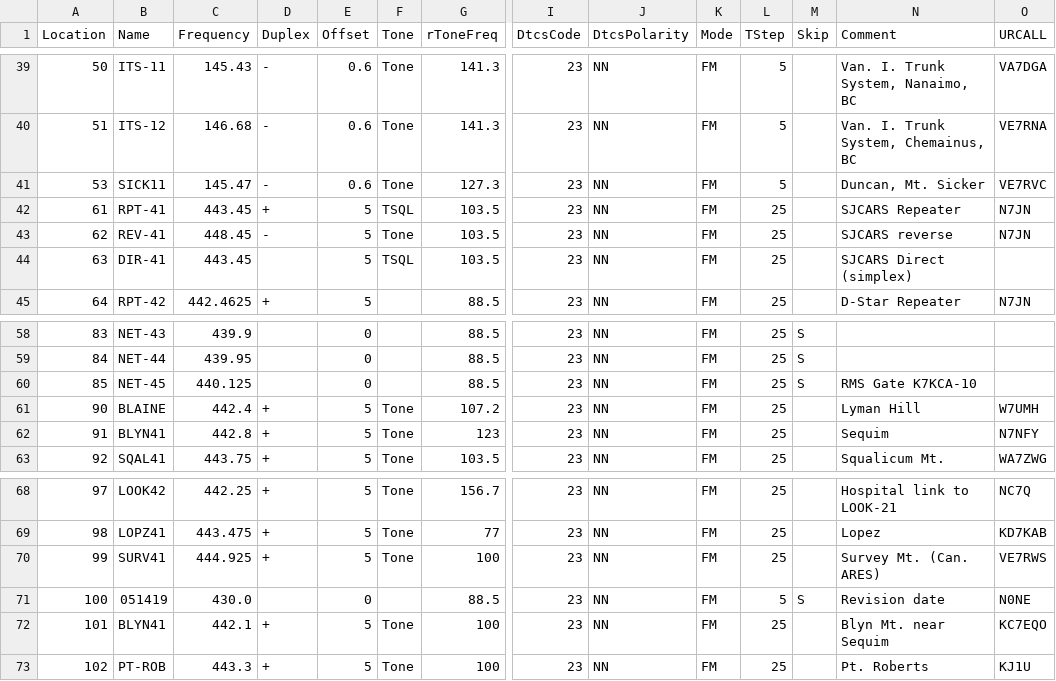
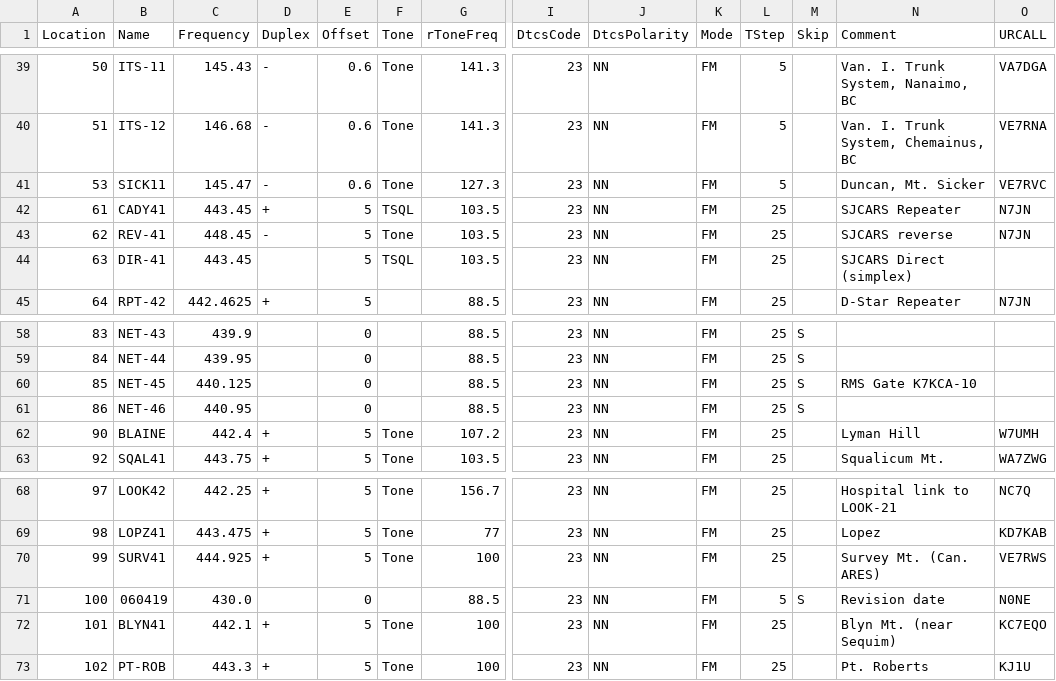
Before and after one commit to bhhoyer/SJACSflist, a CSV file: reffiles/HTdualband_logistics.csv, drawn as a sheet; only a part is shown, gaps mark what is left out; removed rows and columns are numbered as before the commit, all else as after; rows hold the shown columns only; the diff names each change by its address in the sheet, - before the commit and + after, or states it on an @@ line.

```diff
--- a/reffiles/HTdualband_logistics.csv
+++ b/reffiles/HTdualband_logistics.csv
-B42 (Name): RPT-41
+B42 (Name): CADY41
+row 61: 86 | NET-46 | 440.95 |  | 0 |  | 88.5 | 23 | NN | FM | 25 | S
-row 62: 91 | BLYN41 | 442.8 | + | 5 | Tone | 123 | 23 | NN | FM | 25 |  | Sequim | N7NFY
-B71 (Name): 051419
+B71 (Name): 060419
-N72 (Comment): Blyn Mt. near Sequim
+N72 (Comment): Blyn Mt. (near Sequim)
```
Also changed, not shown: master.csv, reffiles/HTdualband_noob.csv, 6 other files.
